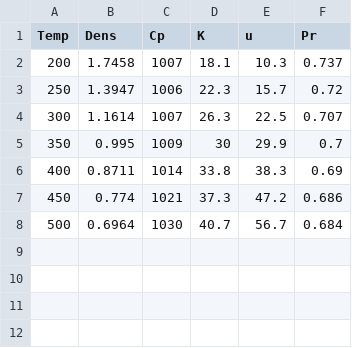
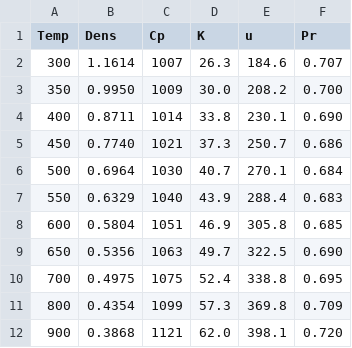
Before and after one commit to Danilo-Granado/Codes, a CSV file: FT Projects/props.csv, drawn as a sheet.

Commit message:
modified:   FT Projects/Escoamento Ex2.py 	modified:   FT Projects/props.csv

```diff
--- a/FT Projects/props.csv
+++ b/FT Projects/props.csv
@@ -1,8 +1,12 @@
 "Temp","Dens","Cp","K","u","Pr"
-200,1.7458,1007,18.1,10.3,0.737
-250,1.3947,1006,22.3,15.7,0.72
-300,1.1614,1007,26.3,22.5,0.707
-350,0.995,1009,30,29.9,0.7
-400,0.8711,1014,33.8,38.3,0.69
-450,0.774,1021,37.3,47.2,0.686
-500,0.6964,1030,40.7,56.7,0.684
+300,1.1614,1007,26.3,184.6,0.707
+350,0.9950,1009,30.0,208.2,0.700
+400,0.8711,1014,33.8,230.1,0.690
+450,0.7740,1021,37.3,250.7,0.686
+500,0.6964,1030,40.7,270.1,0.684
+550,0.6329,1040,43.9,288.4,0.683
+600,0.5804,1051,46.9,305.8,0.685
+650,0.5356,1063,49.7,322.5,0.690
+700,0.4975,1075,52.4,338.8,0.695
+800,0.4354,1099,57.3,369.8,0.709
+900,0.3868,1121,62.0,398.1,0.720
```
Also changed, not shown: 1 other file.
